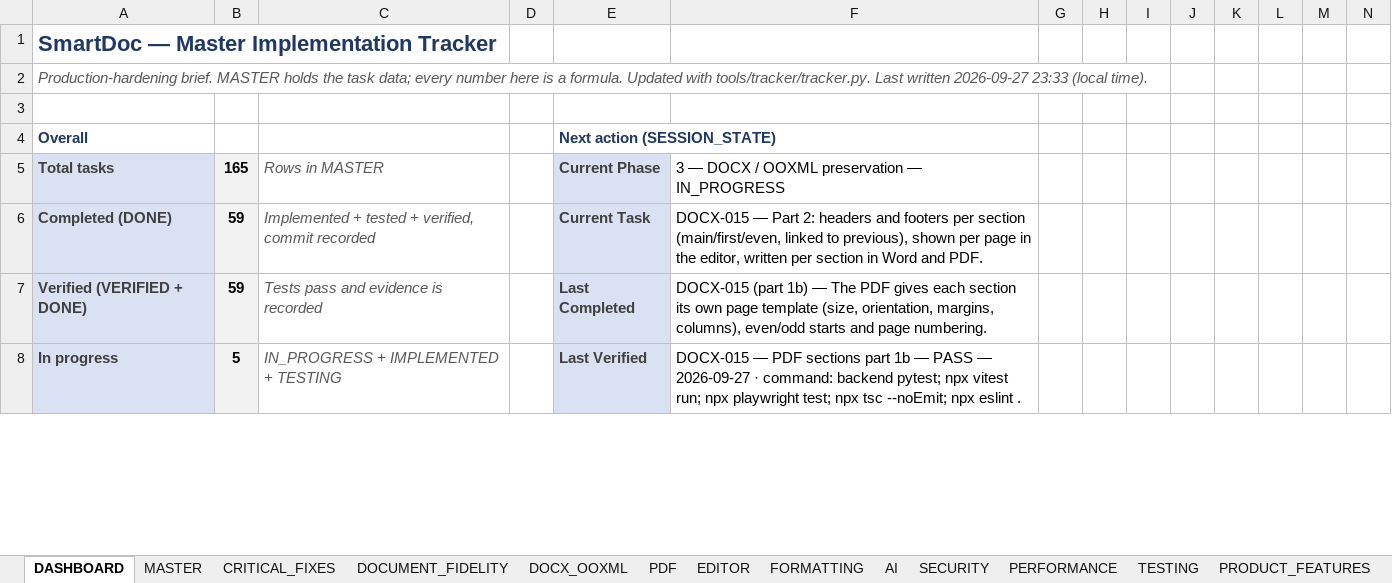
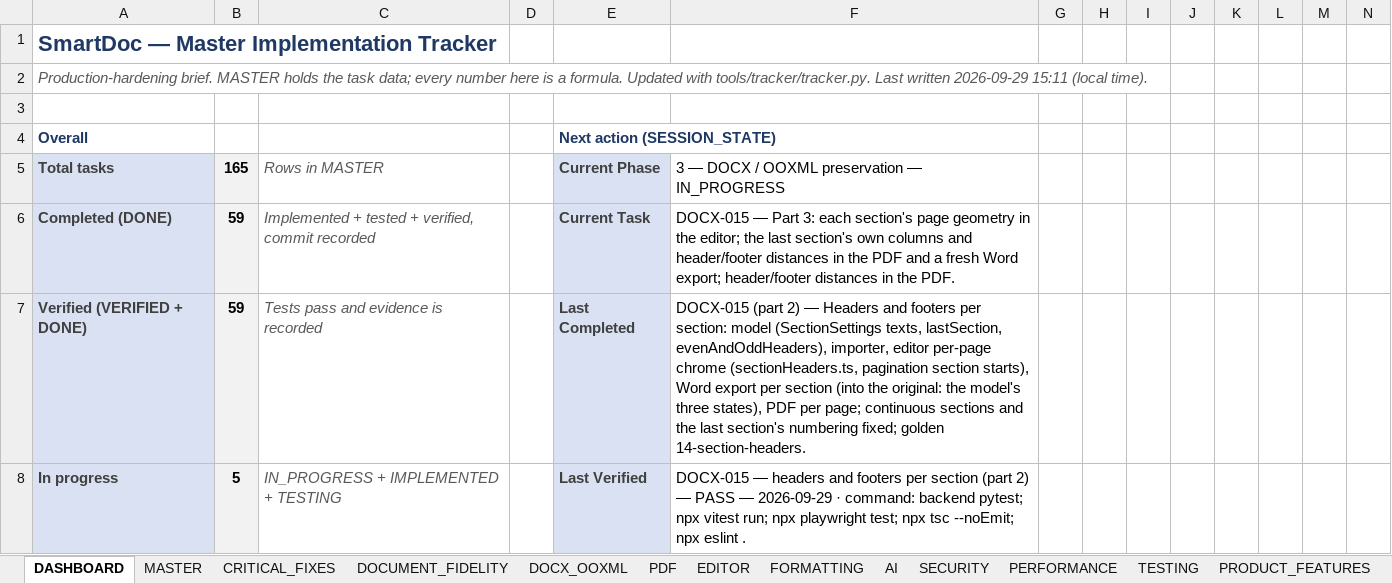
Before and after one commit to Drajeto07/claude, an Excel workbook: SmartDoc_Master_Implementation_Tracker.xlsx, sheet DASHBOARD, drawn as a sheet; only a part is shown; values as stored, in another font and other column widths than the file's, no borders; conditional formats not drawn; the diff covers the shown part only; the diff names each change by its address in the sheet, - before the commit and + after, or states it on an @@ line.

```diff
--- a/SmartDoc_Master_Implementation_Tracker.xlsx (sheet DASHBOARD)
+++ b/SmartDoc_Master_Implementation_Tracker.xlsx (sheet DASHBOARD)
-A2: …Last written 2026-09-27 23:33 (local time).
+A2: …Last written 2026-09-29 15:11 (local time).
-F6: …— Part 2: headers and footers per section (main/first/even, linked to previous), shown per page in the editor, written per section in Word and PDF.
+F6: …— Part 3: each section's page geometry in the editor; the last section's own columns and header/footer distances in the PDF and a fresh Word export; header/footer distances in the PDF.
-F7: DOCX-015 (part 1b) — The PDF gives each section its own page template (size, orientation, margins, columns), even/odd starts and page numbering.
+F7: DOCX-015 (part 2) — Headers and footers per section: model (SectionSettings texts, lastSection, evenAndOddHeaders), importer, editor per-page chrome (sectionHeaders.ts, pagination section starts), Word export per section (into the original: the model's three states), PDF per page; continuous sections and the last section's numbering fixed; golden 14-section-headers.
-F8: DOCX-015 — PDF sections part 1b — PASS — 2026-09-27 · command:…
+F8: DOCX-015 — headers and footers per section (part 2) — PASS — 2026-09-29 · command:…
```
Also changed, not shown: 17 edited cells elsewhere in this sheet, sheet TESTING, sheet SESSION_STATE, sheet CHANGE_LOG, sheet DOCX_OOXML, sheet MASTER, sheet CRITICAL_FIXES, formulas that keep their value, 46 other files.
